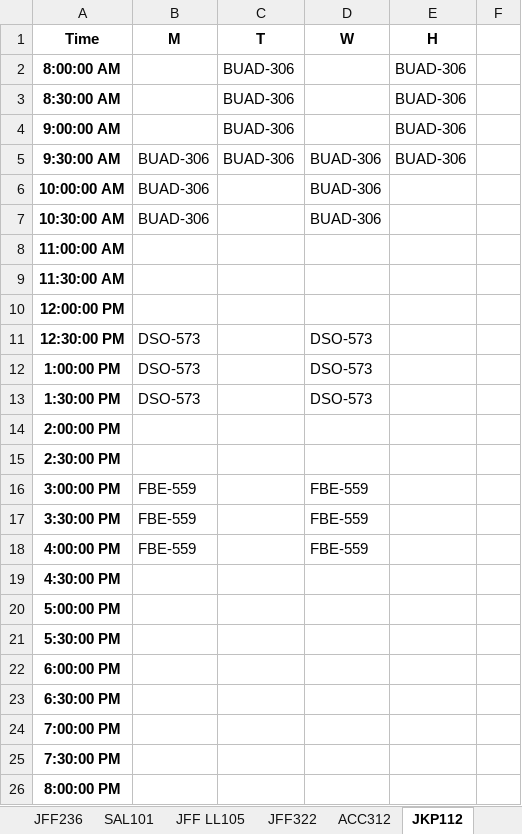
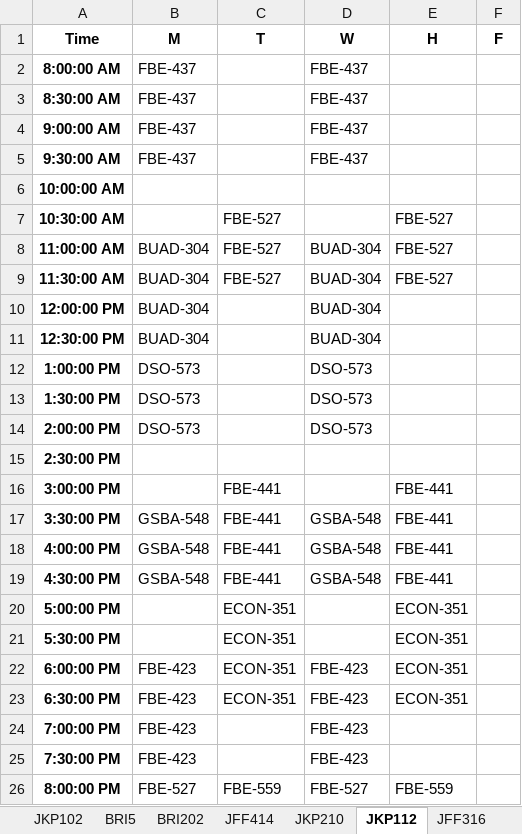
Before and after one commit to aspiringfastlaner/DSO-570-Final-Project---Scheduling-Optimization, an Excel workbook: Term20163_schedule.xlsx, sheet JKP112, drawn as a sheet; only a part is shown; values as stored, in another font and other column widths than the file's, no borders; the diff covers the shown part only; the diff names each change by its address in the sheet, - before the commit and + after, or states it on an @@ line.

```diff
--- a/Term20163_schedule.xlsx (sheet JKP112)
+++ b/Term20163_schedule.xlsx (sheet JKP112)
-sheet tab: JFF236
-sheet tab: SAL101
-F1: (empty)
+F1: F
-B2:B4 (M): (empty)
+B2:B4 (M): FBE-437
-C2:C5 (T): BUAD-306
+C2:C5 (T): (empty)
-D2:D4 (W): (empty)
+D2:D4 (W): FBE-437
-E2:E5 (H): BUAD-306
+E2:E5 (H): (empty)
-B5 (M): BUAD-306
+B5 (M): FBE-437
-D5 (W): BUAD-306
+D5 (W): FBE-437
-B6:B7 (M): BUAD-306
+B6:B7 (M): (empty)
-D6:D7 (W): BUAD-306
+D6:D7 (W): (empty)
-C7:C9 (T): (empty)
+C7:C9 (T): FBE-527
-E7:E9 (H): (empty)
+E7:E9 (H): FBE-527
-B8:B10 (M): (empty)
+B8:B10 (M): BUAD-304
-D8:D10 (W): (empty)
+D8:D10 (W): BUAD-304
-B11 (M): DSO-573
+B11 (M): BUAD-304
-D11 (W): DSO-573
+D11 (W): BUAD-304
-B14 (M): (empty)
+B14 (M): DSO-573
-D14 (W): (empty)
+D14 (W): DSO-573
-B16 (M): FBE-559
+B16 (M): (empty)
-C16:C19 (T): (empty)
+C16:C19 (T): FBE-441
-D16 (W): FBE-559
+D16 (W): (empty)
-E16:E19 (H): (empty)
+E16:E19 (H): FBE-441
-B17:B18 (M): FBE-559
+B17:B18 (M): GSBA-548
-D17:D18 (W): FBE-559
+D17:D18 (W): GSBA-548
-B19 (M): (empty)
+B19 (M): GSBA-548
-D19 (W): (empty)
+D19 (W): GSBA-548
-C20:C23 (T): (empty)
+C20:C23 (T): ECON-351
-E20:E23 (H): (empty)
+E20:E23 (H): ECON-351
-B22:B25 (M): (empty)
+B22:B25 (M): FBE-423
-D22:D25 (W): (empty)
+D22:D25 (W): FBE-423
-B26 (M): (empty)
+B26 (M): FBE-527
-C26 (T): (empty)
+C26 (T): FBE-559
-D26 (W): (empty)
+D26 (W): FBE-527
-E26 (H): (empty)
+E26 (H): FBE-559
```
Also changed, not shown: 8 edited cells elsewhere in this sheet, sheet BRI202A, sheet ACC303, sheet HOH1, sheet HOH2, sheet BRI202, sheet JKP102, 34 more sheets, other sheet tabs, Term20163_solution.xlsx, 4 other files.
